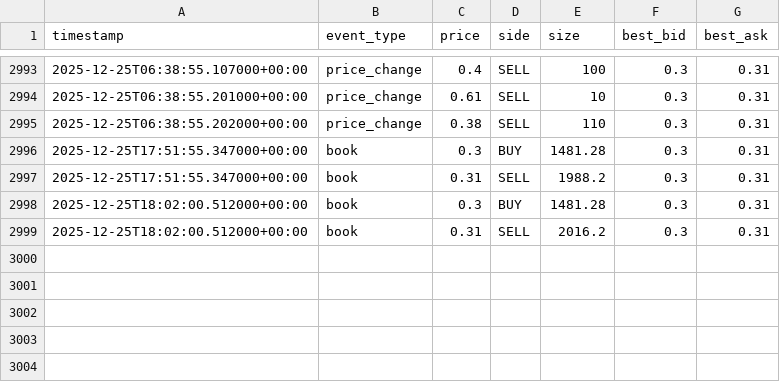
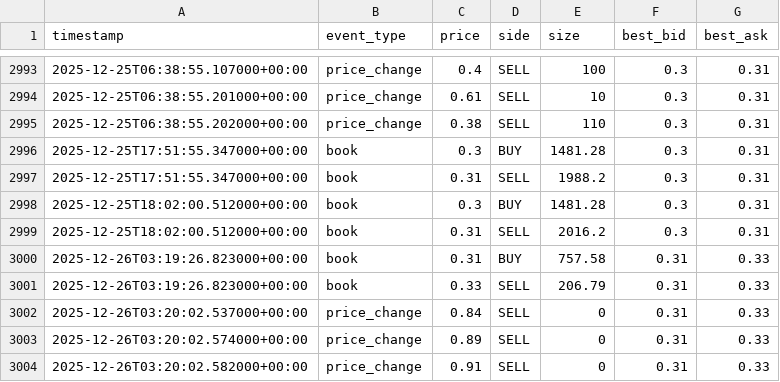
Before and after one commit to SagnikBhadra/Arbitrage-Betting, a CSV file: Polymarket_Jokic_YES.csv, drawn as a sheet; only a part is shown, gaps mark what is left out.

```diff
--- a/Polymarket_Jokic_YES.csv
+++ b/Polymarket_Jokic_YES.csv
@@ -2999 +2999,6 @@ timestamp,event_type,price,side,size,best_bid,best_ask
 2025-12-25T18:02:00.512000+00:00,book,0.31,SELL,2016.2,0.3,0.31
+2025-12-26T03:19:26.823000+00:00,book,0.31,BUY,757.58,0.31,0.33
+2025-12-26T03:19:26.823000+00:00,book,0.33,SELL,206.79,0.31,0.33
+2025-12-26T03:20:02.537000+00:00,price_change,0.84,SELL,0,0.31,0.33
+2025-12-26T03:20:02.574000+00:00,price_change,0.89,SELL,0,0.31,0.33
+2025-12-26T03:20:02.582000+00:00,price_change,0.91,SELL,0,0.31,0.33
```
Also changed, not shown: Kalshi_Luka.csv, Polymarket_Luka_NO.csv, 7 other files.
